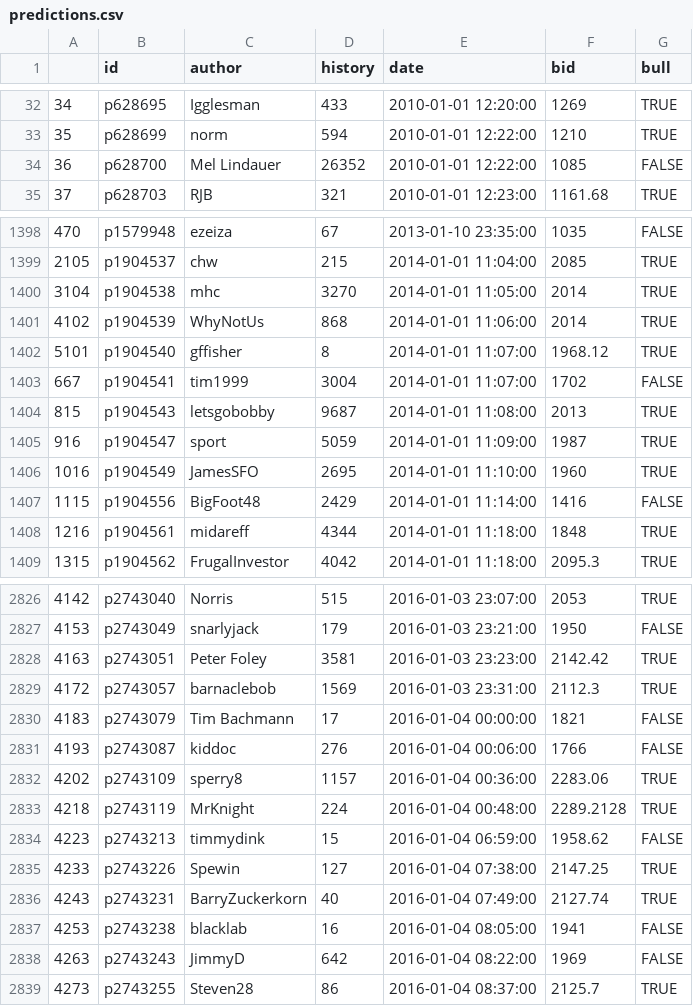
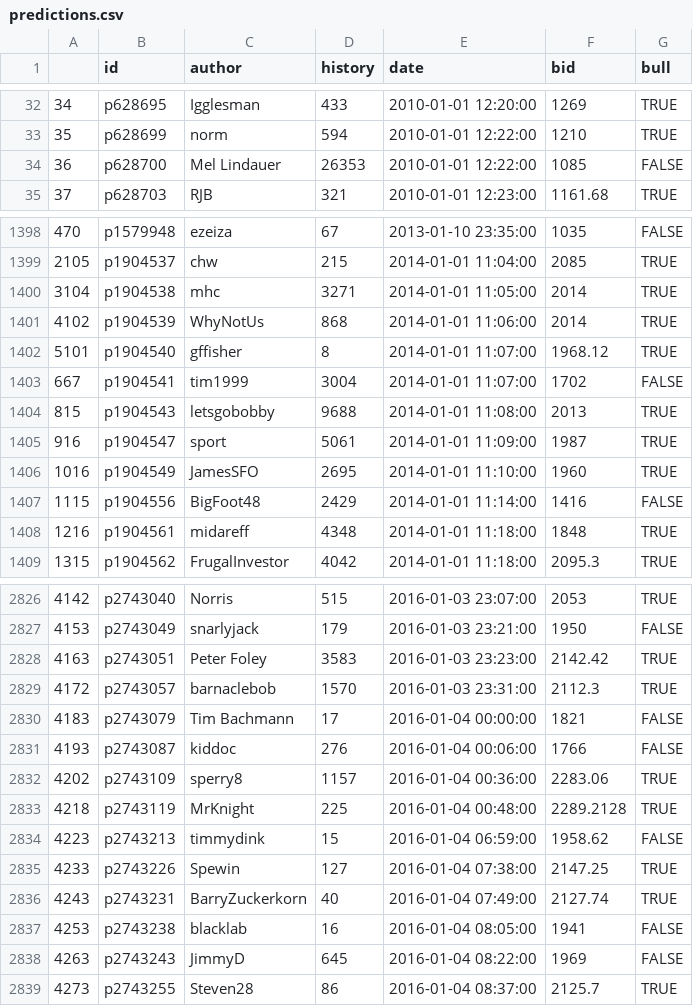
Before and after one commit to primaryobjects/stock-predictions, a CSV file: data/predictions.csv, drawn as a sheet; only a part is shown, gaps mark what is left out; the diff covers the shown part only.

```diff
--- a/data/predictions.csv
+++ b/data/predictions.csv
@@ -33,3 +33,3 @@
 "35","p628699","norm",594,2010-01-01 12:22:00,1210,TRUE
-"36","p628700","Mel Lindauer",26352,2010-01-01 12:22:00,1085,FALSE
+"36","p628700","Mel Lindauer",26353,2010-01-01 12:22:00,1085,FALSE
 "37","p628703","RJB",321,2010-01-01 12:23:00,1161.68,TRUE
@@ -1399,3 +1399,3 @@
 "2105","p1904537","chw",215,2014-01-01 11:04:00,2085,TRUE
-"3104","p1904538","mhc",3270,2014-01-01 11:05:00,2014,TRUE
+"3104","p1904538","mhc",3271,2014-01-01 11:05:00,2014,TRUE
 "4102","p1904539","WhyNotUs",868,2014-01-01 11:06:00,2014,TRUE
@@ -1403,7 +1403,7 @@
 "667","p1904541","tim1999",3004,2014-01-01 11:07:00,1702,FALSE
-"815","p1904543","letsgobobby",9687,2014-01-01 11:08:00,2013,TRUE
-"916","p1904547","sport",5059,2014-01-01 11:09:00,1987,TRUE
+"815","p1904543","letsgobobby",9688,2014-01-01 11:08:00,2013,TRUE
+"916","p1904547","sport",5061,2014-01-01 11:09:00,1987,TRUE
 "1016","p1904549","JamesSFO",2695,2014-01-01 11:10:00,1960,TRUE
 "1115","p1904556","BigFoot48",2429,2014-01-01 11:14:00,1416,FALSE
-"1216","p1904561","midareff",4344,2014-01-01 11:18:00,1848,TRUE
+"1216","p1904561","midareff",4348,2014-01-01 11:18:00,1848,TRUE
 "1315","p1904562","FrugalInvestor",4042,2014-01-01 11:18:00,2095.3,TRUE
@@ -2827,4 +2827,4 @@
 "4153","p2743049","snarlyjack",179,2016-01-03 23:21:00,1950,FALSE
-"4163","p2743051","Peter Foley",3581,2016-01-03 23:23:00,2142.42,TRUE
-"4172","p2743057","barnaclebob",1569,2016-01-03 23:31:00,2112.3,TRUE
+"4163","p2743051","Peter Foley",3583,2016-01-03 23:23:00,2142.42,TRUE
+"4172","p2743057","barnaclebob",1570,2016-01-03 23:31:00,2112.3,TRUE
 "4183","p2743079","Tim Bachmann",17,2016-01-04 00:00:00,1821,FALSE
@@ -2832,3 +2832,3 @@
 "4202","p2743109","sperry8",1157,2016-01-04 00:36:00,2283.06,TRUE
-"4218","p2743119","MrKnight",224,2016-01-04 00:48:00,2289.2128,TRUE
+"4218","p2743119","MrKnight",225,2016-01-04 00:48:00,2289.2128,TRUE
 "4223","p2743213","timmydink",15,2016-01-04 06:59:00,1958.62,FALSE
@@ -2837,3 +2837,3 @@
 "4253","p2743238","blacklab",16,2016-01-04 08:05:00,1941,FALSE
-"4263","p2743243","JimmyD",642,2016-01-04 08:22:00,1969,FALSE
+"4263","p2743243","JimmyD",645,2016-01-04 08:22:00,1969,FALSE
 "4273","p2743255","Steven28",86,2016-01-04 08:37:00,2125.7,TRUE
```
Also changed, not shown: 186 edited cells elsewhere in this file, data/predictions-raw.csv, 3 other files.
